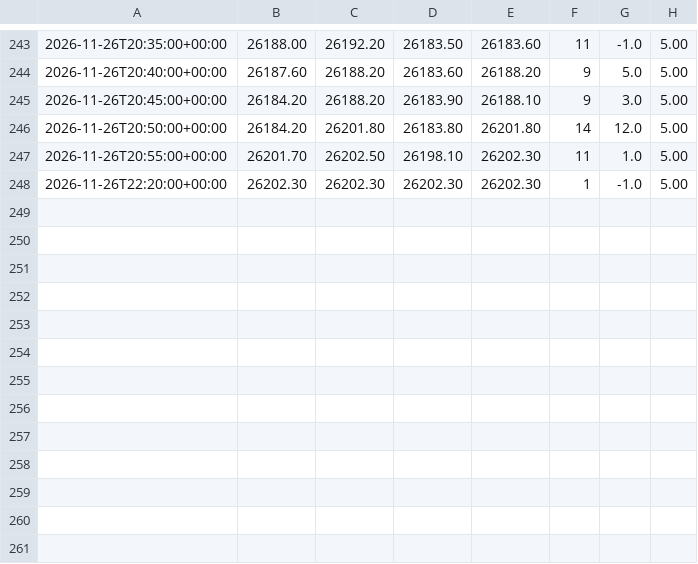
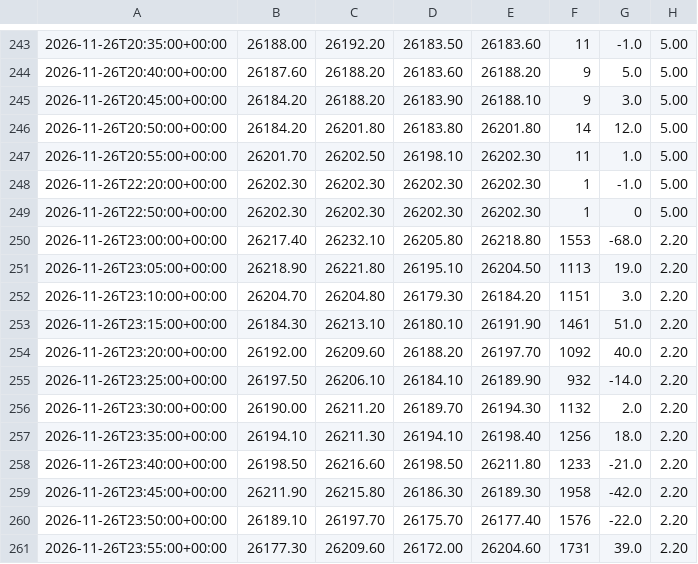
Before and after one commit to davekirk83-stack/qlab, a CSV file: runs/ig_live/bars_2026-11-26.csv, drawn as a sheet; only a part is shown, gaps mark what is left out; the diff names each change by its address in the sheet, - before the commit and + after, or states it on an @@ line.

```diff
--- a/runs/ig_live/bars_2026-11-26.csv
+++ b/runs/ig_live/bars_2026-11-26.csv
+row 249: 2026-11-26T22:50:00+00:00 | 26202.30 | 26202.30 | 26202.30 | 26202.30 | 1 | 0 | 5.00
+row 250: 2026-11-26T23:00:00+00:00 | 26217.40 | 26232.10 | 26205.80 | 26218.80 | 1553 | -68.0 | 2.20
+row 251: 2026-11-26T23:05:00+00:00 | 26218.90 | 26221.80 | 26195.10 | 26204.50 | 1113 | 19.0 | 2.20
+row 252: 2026-11-26T23:10:00+00:00 | 26204.70 | 26204.80 | 26179.30 | 26184.20 | 1151 | 3.0 | 2.20
+row 253: 2026-11-26T23:15:00+00:00 | 26184.30 | 26213.10 | 26180.10 | 26191.90 | 1461 | 51.0 | 2.20
+row 254: 2026-11-26T23:20:00+00:00 | 26192.00 | 26209.60 | 26188.20 | 26197.70 | 1092 | 40.0 | 2.20
+row 255: 2026-11-26T23:25:00+00:00 | 26197.50 | 26206.10 | 26184.10 | 26189.90 | 932 | -14.0 | 2.20
+row 256: 2026-11-26T23:30:00+00:00 | 26190.00 | 26211.20 | 26189.70 | 26194.30 | 1132 | 2.0 | 2.20
+row 257: 2026-11-26T23:35:00+00:00 | 26194.10 | 26211.30 | 26194.10 | 26198.40 | 1256 | 18.0 | 2.20
+row 258: 2026-11-26T23:40:00+00:00 | 26198.50 | 26216.60 | 26198.50 | 26211.80 | 1233 | -21.0 | 2.20
+row 259: 2026-11-26T23:45:00+00:00 | 26211.90 | 26215.80 | 26186.30 | 26189.30 | 1958 | -42.0 | 2.20
+row 260: 2026-11-26T23:50:00+00:00 | 26189.10 | 26197.70 | 26175.70 | 26177.40 | 1576 | -22.0 | 2.20
+row 261: 2026-11-26T23:55:00+00:00 | 26177.30 | 26209.60 | 26172.00 | 26204.60 | 1731 | 39.0 | 2.20
```
Also changed, not shown: runs/ig_live/bars_GOLD_2026-11-26.csv, runs/ig_live/bars_NQ_2026-11-26.csv, 14 other files.
